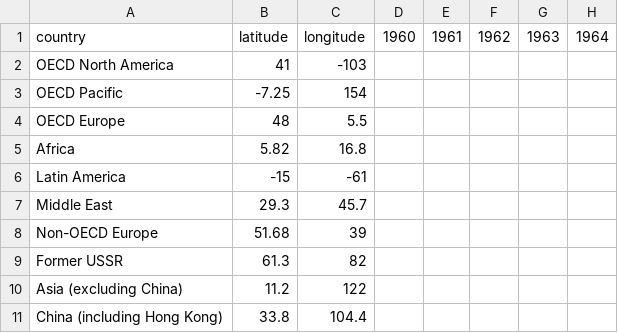
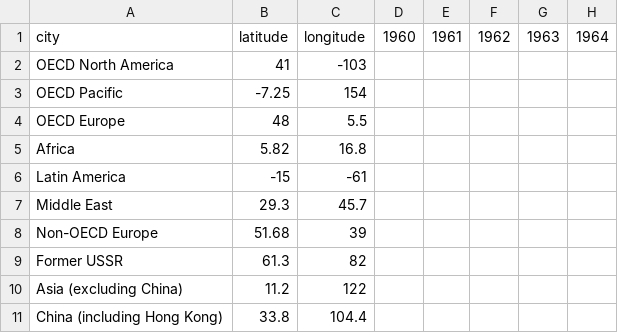
Before and after one commit to doohee323/tz-d3chart, a CSV file: app/map.csv, drawn as a sheet; only a part is shown; the diff names each change by its address in the sheet, - before the commit and + after, or states it on an @@ line.

```diff
--- a/app/map.csv
+++ b/app/map.csv
-A1: country
+A1: city
```
Also changed, not shown: 3 other files.
